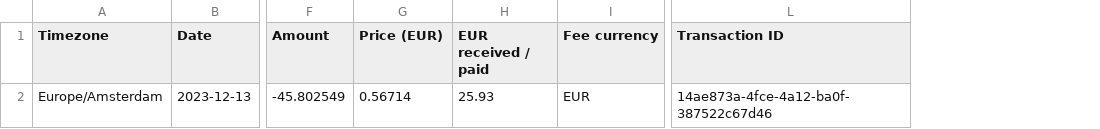
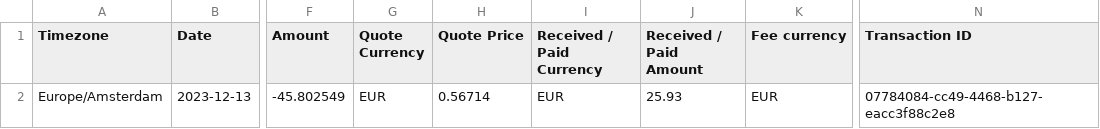
Before and after one commit to VibeNL/GhostfolioSidekick, a CSV file: Parsers.UnitTests/TestFiles/Bitvavo/SellOrders/single_sell.csv, drawn as a sheet; only a part is shown, gaps mark what is left out; addresses are those after the commit; the diff names each change by its address in the sheet, - before the commit and + after, or states it on an @@ line.

```diff
--- a/Parsers.UnitTests/TestFiles/Bitvavo/SellOrders/single_sell.csv
+++ b/Parsers.UnitTests/TestFiles/Bitvavo/SellOrders/single_sell.csv
+column G (Quote Currency), row 2: EUR
+column I (Received / Paid Currency), row 2: EUR
-H1: Price (EUR)
+H1: Quote Price
-J1: EUR received / paid
+J1: Received / Paid Amount
-N2 (Transaction ID): 14ae873a-4fce-4a12-ba0f-387522c67d46
+N2 (Transaction ID): 07784084-cc49-4468-b127-eacc3f88c2e8
```
Also changed, not shown: Parsers.UnitTests/TestFiles/Bitvavo/BuyOrders/single_buy.csv, Parsers.UnitTests/TestFiles/Bitvavo/CashTransactions/single_deposit.csv, 8 other files.
